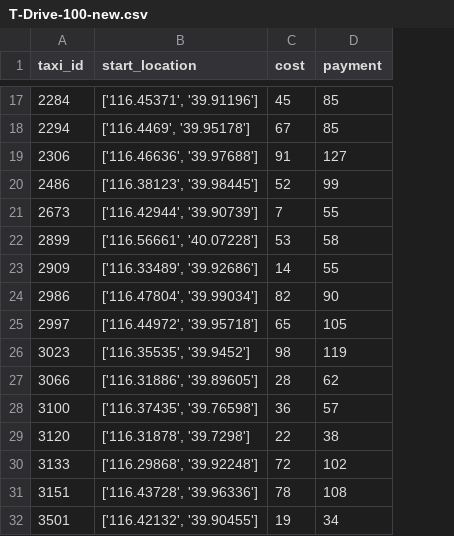
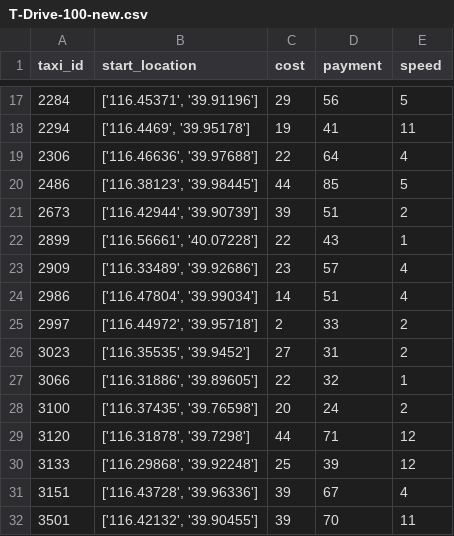
Before and after one commit to Beam-boop/RATE, a CSV file: res/T-Drive/T-Drive-100-new.csv, drawn as a sheet; only a part is shown, gaps mark what is left out; the diff covers the shown part only; the diff names each change by its address in the sheet, - before the commit and + after, or states it on an @@ line.

```diff
--- a/res/T-Drive/T-Drive-100-new.csv
+++ b/res/T-Drive/T-Drive-100-new.csv
+column E (speed), rows 17-32: 5 | 11 | 4 | 5 | 2 | 1 | 4 | 4 | 2 | 2 | 1 | 2 | 12 | 12 | 4 | 11
-C17 (cost): 45
+C17 (cost): 29
-D17 (payment): 85
+D17 (payment): 56
-C18 (cost): 67
+C18 (cost): 19
-D18 (payment): 85
+D18 (payment): 41
-C19 (cost): 91
+C19 (cost): 22
-D19 (payment): 127
+D19 (payment): 64
-C20 (cost): 52
+C20 (cost): 44
-D20 (payment): 99
+D20 (payment): 85
-C21 (cost): 7
+C21 (cost): 39
-D21 (payment): 55
+D21 (payment): 51
-C22 (cost): 53
+C22 (cost): 22
-D22 (payment): 58
+D22 (payment): 43
-C23 (cost): 14
+C23 (cost): 23
-D23 (payment): 55
+D23 (payment): 57
-C24 (cost): 82
+C24 (cost): 14
-D24 (payment): 90
+D24 (payment): 51
-C25 (cost): 65
+C25 (cost): 2
-D25 (payment): 105
+D25 (payment): 33
-C26 (cost): 98
+C26 (cost): 27
-D26 (payment): 119
+D26 (payment): 31
-C27 (cost): 28
+C27 (cost): 22
-D27 (payment): 62
+D27 (payment): 32
-C28 (cost): 36
+C28 (cost): 20
-D28 (payment): 57
+D28 (payment): 24
-C29 (cost): 22
+C29 (cost): 44
-D29 (payment): 38
+D29 (payment): 71
-C30 (cost): 72
+C30 (cost): 25
-D30 (payment): 102
+D30 (payment): 39
-C31 (cost): 78
+C31 (cost): 39
-D31 (payment): 108
+D31 (payment): 67
-C32 (cost): 19
+C32 (cost): 39
-D32 (payment): 34
+D32 (payment): 70
```
Also changed, not shown: 157 edited cells elsewhere in this file, res/T-Drive/T-Drive-10-new.csv, res/T-Drive/T-Drive-20-new.csv, 8 other files.
